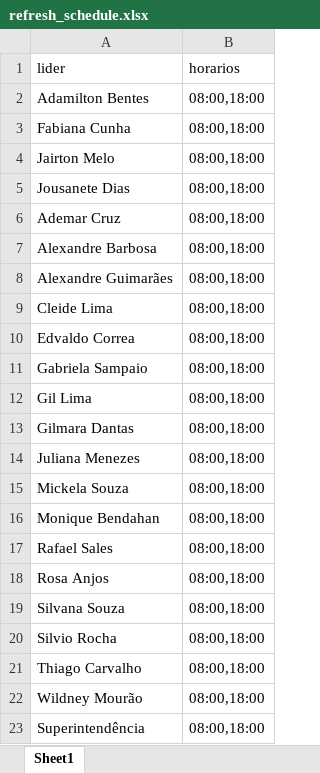
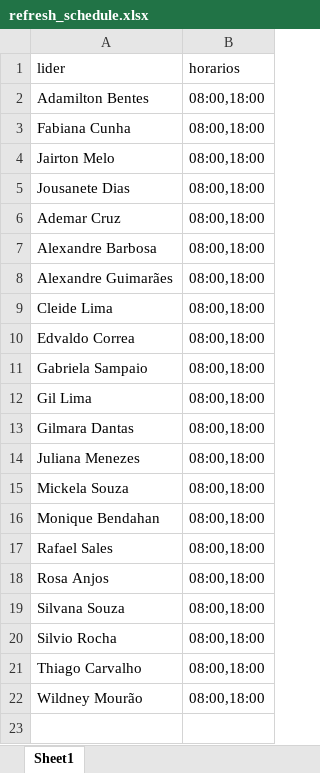
Before and after one commit to dev-lucas-figueiredo/pbi-automation-deploy, an Excel workbook: data/refresh_schedule.xlsx, sheet Sheet1, drawn as a sheet; values as stored, in another font and other column widths than the file's, no borders; the diff names each change by its address in the sheet, - before the commit and + after, or states it on an @@ line.

```diff
--- a/data/refresh_schedule.xlsx (sheet Sheet1)
+++ b/data/refresh_schedule.xlsx (sheet Sheet1)
-row 23: Superintendência | 08:00,18:00
```
Also changed, not shown: data/lideres_projeto.xlsx, 2 other files.
